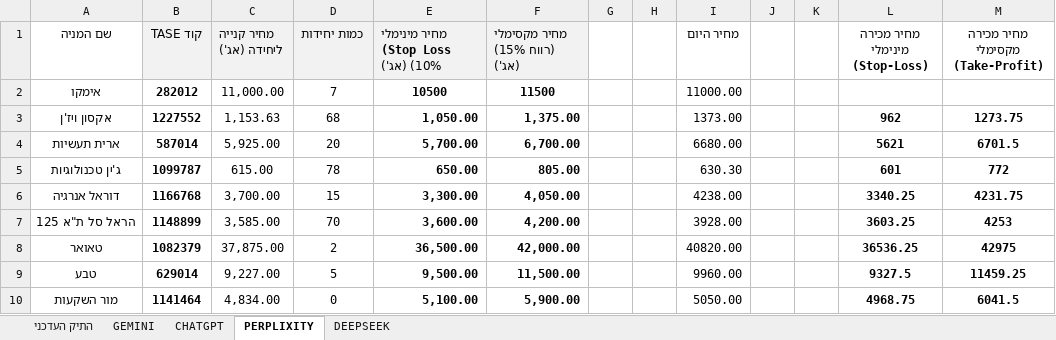
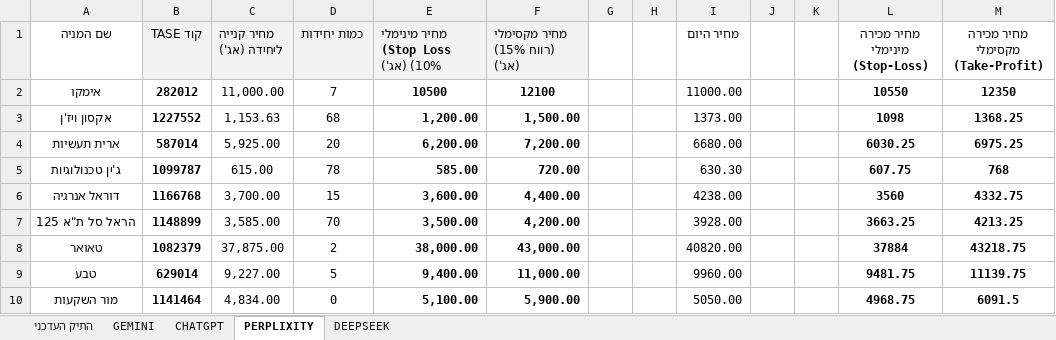
Before and after one commit to pilou73/BURSA, an Excel workbook: תיק_השקעה.xlsx, sheet PERPLIXITY, drawn as a sheet; only a part is shown; values as stored, in another font and other column widths than the file's, no borders; the diff covers the shown part only; the diff names each change by its address in the sheet, - before the commit and + after, or states it on an @@ line.

```diff
--- a/תיק_השקעה.xlsx (sheet PERPLIXITY)
+++ b/תיק_השקעה.xlsx (sheet PERPLIXITY)
-F2 (מחיר מקסימלי (רווח 15%) (אג')): 11500
+F2 (מחיר מקסימלי (רווח 15%) (אג')): 12100
-L2 (מחיר מכירה מינימלי (Stop-Loss)): (empty)
+L2 (מחיר מכירה מינימלי (Stop-Loss)): 10550
-M2 (מחיר מכירה מקסימלי (Take-Profit)): (empty)
+M2 (מחיר מכירה מקסימלי (Take-Profit)): 12350
-E3: 1,050.00
+E3: 1,200.00
-F3 (מחיר מקסימלי (רווח 15%) (אג')): 1,375.00
+F3 (מחיר מקסימלי (רווח 15%) (אג')): 1,500.00
-L3 (מחיר מכירה מינימלי (Stop-Loss)): 962
+L3 (מחיר מכירה מינימלי (Stop-Loss)): 1098
-M3 (מחיר מכירה מקסימלי (Take-Profit)): 1273.75
+M3 (מחיר מכירה מקסימלי (Take-Profit)): 1368.25
-E4: 5,700.00
+E4: 6,200.00
-F4 (מחיר מקסימלי (רווח 15%) (אג')): 6,700.00
+F4 (מחיר מקסימלי (רווח 15%) (אג')): 7,200.00
-L4 (מחיר מכירה מינימלי (Stop-Loss)): 5621
+L4 (מחיר מכירה מינימלי (Stop-Loss)): 6030.25
-M4 (מחיר מכירה מקסימלי (Take-Profit)): 6701.5
+M4 (מחיר מכירה מקסימלי (Take-Profit)): 6975.25
-E5: 650.00
+E5: 585.00
-F5 (מחיר מקסימלי (רווח 15%) (אג')): 805.00
+F5 (מחיר מקסימלי (רווח 15%) (אג')): 720.00
-L5 (מחיר מכירה מינימלי (Stop-Loss)): 601
+L5 (מחיר מכירה מינימלי (Stop-Loss)): 607.75
-M5 (מחיר מכירה מקסימלי (Take-Profit)): 772
+M5 (מחיר מכירה מקסימלי (Take-Profit)): 768
-E6: 3,300.00
+E6: 3,600.00
-F6 (מחיר מקסימלי (רווח 15%) (אג')): 4,050.00
+F6 (מחיר מקסימלי (רווח 15%) (אג')): 4,400.00
-L6 (מחיר מכירה מינימלי (Stop-Loss)): 3340.25
+L6 (מחיר מכירה מינימלי (Stop-Loss)): 3560
-M6 (מחיר מכירה מקסימלי (Take-Profit)): 4231.75
+M6 (מחיר מכירה מקסימלי (Take-Profit)): 4332.75
-E7: 3,600.00
+E7: 3,500.00
-L7 (מחיר מכירה מינימלי (Stop-Loss)): 3603.25
+L7 (מחיר מכירה מינימלי (Stop-Loss)): 3663.25
-M7 (מחיר מכירה מקסימלי (Take-Profit)): 4253
+M7 (מחיר מכירה מקסימלי (Take-Profit)): 4213.25
-E8: 36,500.00
+E8: 38,000.00
-F8 (מחיר מקסימלי (רווח 15%) (אג')): 42,000.00
+F8 (מחיר מקסימלי (רווח 15%) (אג')): 43,000.00
-L8 (מחיר מכירה מינימלי (Stop-Loss)): 36536.25
+L8 (מחיר מכירה מינימלי (Stop-Loss)): 37884
-M8 (מחיר מכירה מקסימלי (Take-Profit)): 42975
+M8 (מחיר מכירה מקסימלי (Take-Profit)): 43218.75
-E9: 9,500.00
+E9: 9,400.00
-F9 (מחיר מקסימלי (רווח 15%) (אג')): 11,500.00
+F9 (מחיר מקסימלי (רווח 15%) (אג')): 11,000.00
-L9 (מחיר מכירה מינימלי (Stop-Loss)): 9327.5
+L9 (מחיר מכירה מינימלי (Stop-Loss)): 9481.75
-M9 (מחיר מכירה מקסימלי (Take-Profit)): 11459.25
+M9 (מחיר מכירה מקסימלי (Take-Profit)): 11139.75
-M10 (מחיר מכירה מקסימלי (Take-Profit)): 6041.5
+M10 (מחיר מכירה מקסימלי (Take-Profit)): 6091.5
```
Also changed, not shown: 33 edited cells elsewhere in this sheet, sheet CHATGPT, sheet DEEPSEEK, sheet GEMINI, sheet התיק העדכני.
